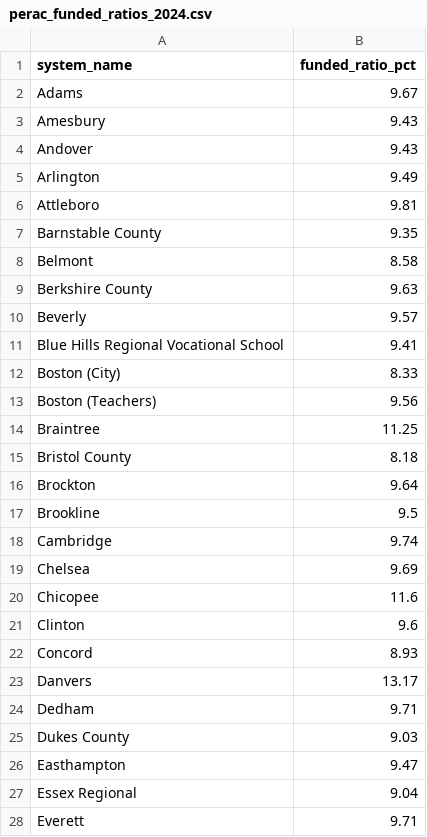
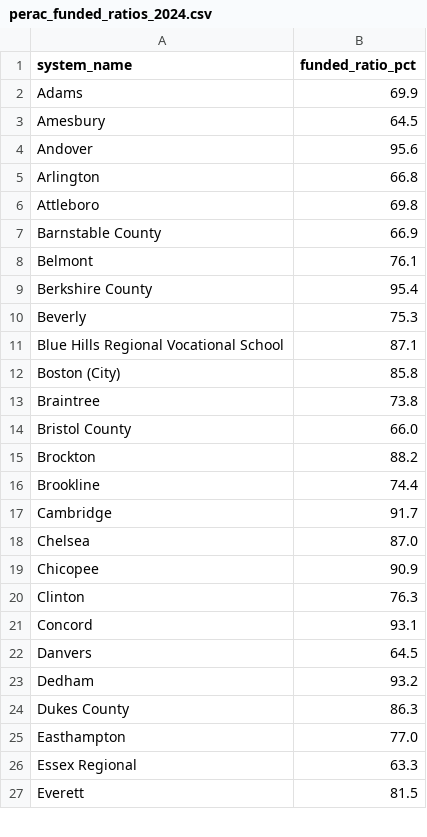
Before and after one commit to bluepenguin1234/civica, a CSV file: data/bulk/perac_funded_ratios_2024.csv, drawn as a sheet; only a part is shown; the diff covers the shown part only.

```diff
--- a/data/bulk/perac_funded_ratios_2024.csv
+++ b/data/bulk/perac_funded_ratios_2024.csv
@@ -1,28 +1,27 @@
 system_name,funded_ratio_pct
-Adams,9.67
-Amesbury,9.43
-Andover,9.43
-Arlington,9.49
-Attleboro,9.81
-Barnstable County,9.35
-Belmont,8.58
-Berkshire County,9.63
-Beverly,9.57
-Blue Hills Regional Vocational School,9.41
-Boston (City),8.33
-Boston (Teachers),9.56
-Braintree,11.25
-Bristol County,8.18
-Brockton,9.64
-Brookline,9.5
-Cambridge,9.74
-Chelsea,9.69
-Chicopee,11.6
-Clinton,9.6
-Concord,8.93
-Danvers,13.17
-Dedham,9.71
-Dukes County,9.03
-Easthampton,9.47
-Essex Regional,9.04
-Everett,9.71
+Adams,69.9
+Amesbury,64.5
+Andover,95.6
+Arlington,66.8
+Attleboro,69.8
+Barnstable County,66.9
+Belmont,76.1
+Berkshire County,95.4
+Beverly,75.3
+Blue Hills Regional Vocational School,87.1
+Boston (City),85.8
+Braintree,73.8
+Bristol County,66.0
+Brockton,88.2
+Brookline,74.4
+Cambridge,91.7
+Chelsea,87.0
+Chicopee,90.9
+Clinton,76.3
+Concord,93.1
+Danvers,64.5
+Dedham,93.2
+Dukes County,86.3
+Easthampton,77.0
+Essex Regional,63.3
+Everett,81.5
```
Also changed, not shown: 2 added rows, 2 removed rows and 76 edited cells elsewhere in this file, data/towns.csv, 4 other files.
